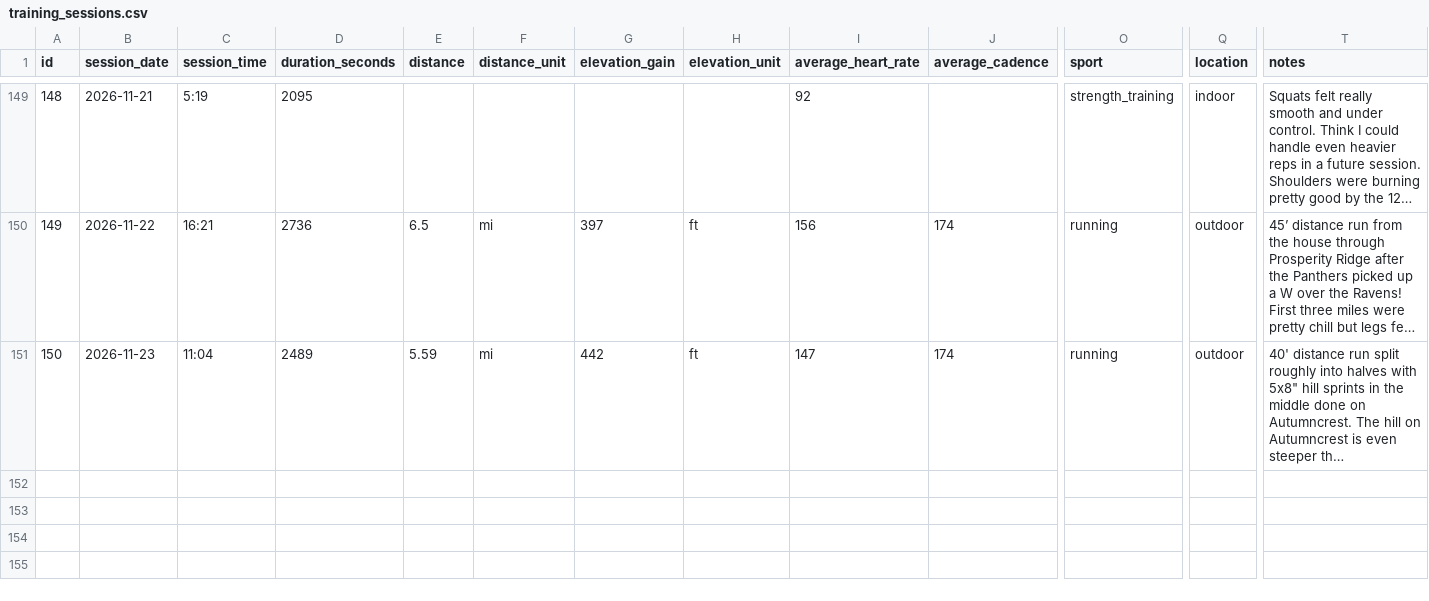
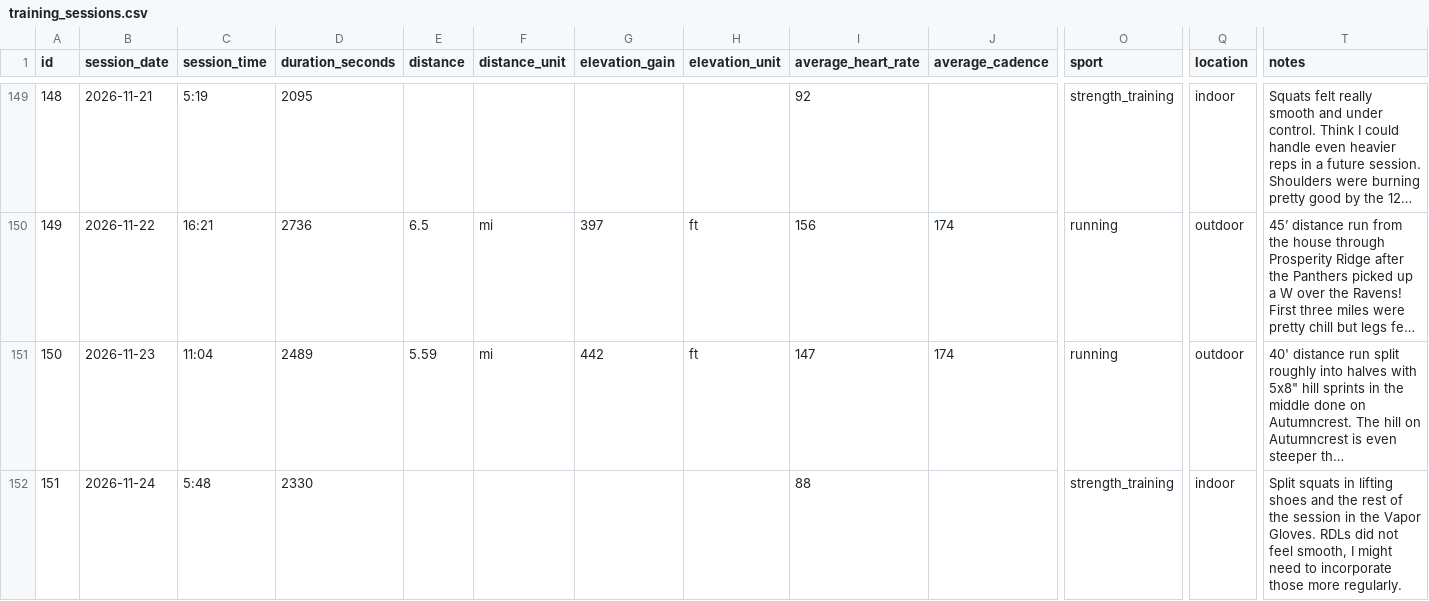
Before and after one commit to cappscr/digital-training-log-app, a CSV file: backend/db/seeds/training_sessions.csv, drawn as a sheet; only a part is shown, gaps mark what is left out; long unchanged cells end in …; rows hold the shown columns only; the diff names each change by its address in the sheet, - before the commit and + after, or states it on an @@ line.

```diff
--- a/backend/db/seeds/training_sessions.csv
+++ b/backend/db/seeds/training_sessions.csv
+row 152: 151 | 2026-11-24 | 5:48 | 2330 |  |  |  |  | 88 |  | strength_training | indoor | Split squats in lifting shoes and the rest of the session in the Vapor Gloves. RDLs did not feel smooth, I might need to incorporate those more regularly.
```
Also changed, not shown: backend/db/seeds/strength_training_exercises.csv.
